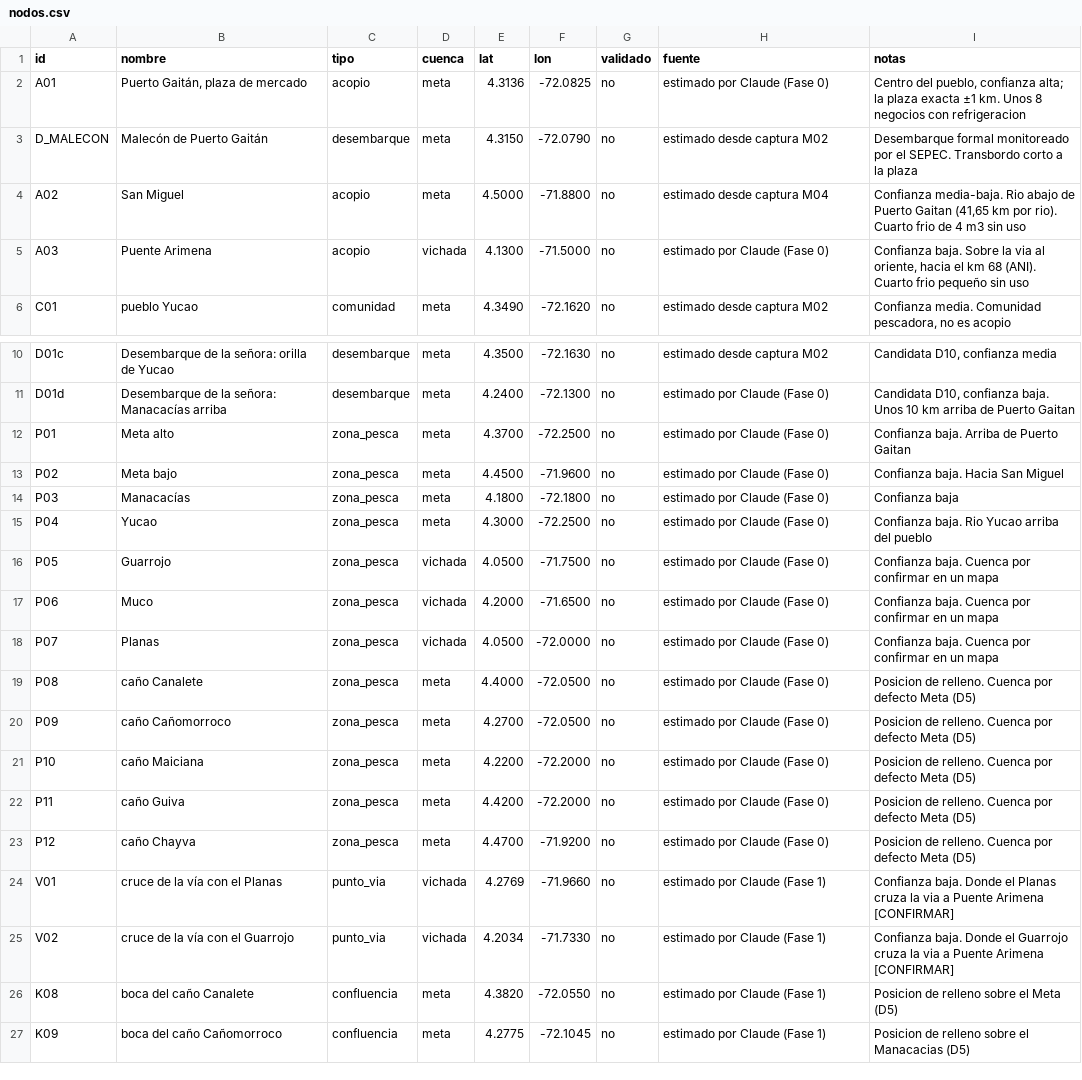
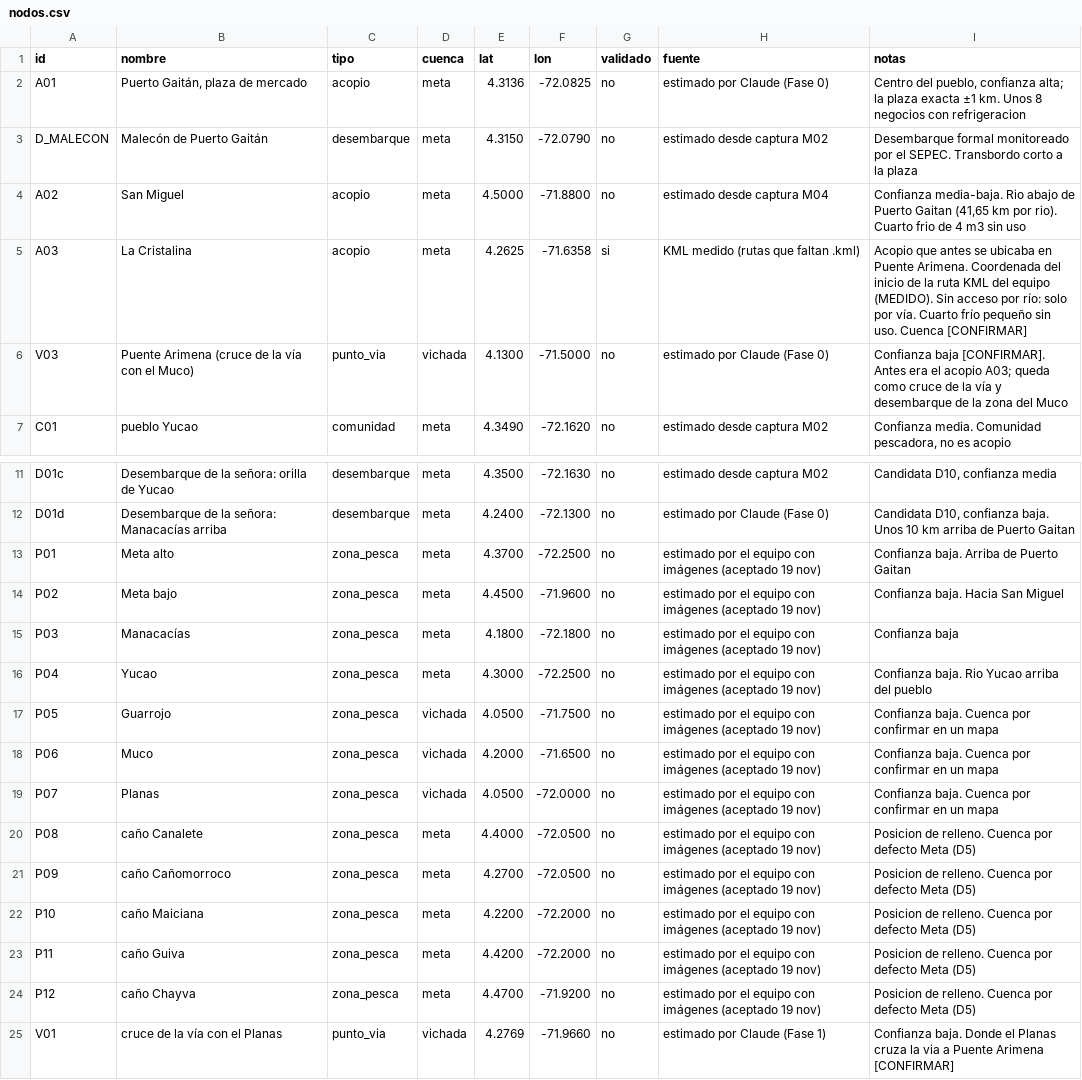
Before and after one commit to MiguelTenorio-Dev/pesca-puerto-gaitan, a CSV file: src/pesca/datos/nodos.csv, drawn as a sheet; only a part is shown, gaps mark what is left out; the shorter side is filled out with more unchanged rows; addresses are those after the commit; the diff names each change by its address in the sheet, - before the commit and + after, or states it on an @@ line.

```diff
--- a/src/pesca/datos/nodos.csv
+++ b/src/pesca/datos/nodos.csv
-B5 (nombre): Puente Arimena
+B5 (nombre): La Cristalina
-D5 (cuenca): vichada
+D5 (cuenca): meta
-E5 (lat): 4.1300
+E5 (lat): 4.2625
-F5 (lon): -71.5000
+F5 (lon): -71.6358
-G5 (validado): no
+G5 (validado): si
-H5 (fuente): estimado por Claude (Fase 0)
+H5 (fuente): KML medido (rutas que faltan .kml)
-I5 (notas): Confianza baja. Sobre la via al oriente, hacia el km 68 (ANI). Cuarto frio pequeño sin uso
+I5 (notas): Acopio que antes se ubicaba en Puente Arimena. Coordenada del inicio de la ruta KML del equipo (MEDIDO). Sin acceso por río: solo por vía. Cuarto frío pequeño sin uso. Cuenca [CONFIRMAR]
+row 6: V03 | Puente Arimena (cruce de la vía con el Muco) | punto_via | vichada | 4.1300 | -71.5000 | no | estimado por Claude (Fase 0) | Confianza baja [CONFIRMAR]. Antes era el acopio A03; queda como cruce de la vía y desembarque de la zona del Muco
-H13:H24 (fuente): estimado por Claude (Fase 0)
+H13:H24 (fuente): estimado por el equipo con imágenes (aceptado 19 nov)
```
Also changed, not shown: src/pesca/datos/distancias_medidas.csv, src/pesca/datos/grafo/aristas.csv, 47 other files.
